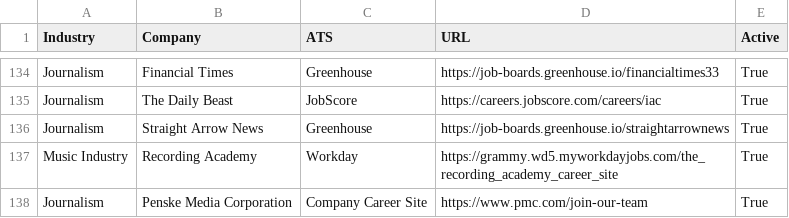
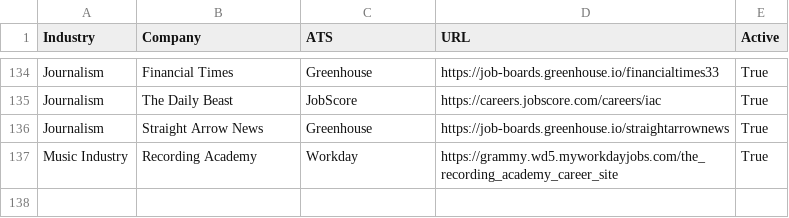
Before and after one commit to Mediajobsreport/mjr-jobs-feed, a CSV file: mjr-ats-sources.csv, drawn as a sheet; only a part is shown, gaps mark what is left out; the diff names each change by its address in the sheet, - before the commit and + after, or states it on an @@ line.

Commit message:
Remove unparseable Penske Media jobs source

```diff
--- a/mjr-ats-sources.csv
+++ b/mjr-ats-sources.csv
-row 138: Journalism | Penske Media Corporation | Company Career Site | https://www.pmc.com/join-our-team | True
```
